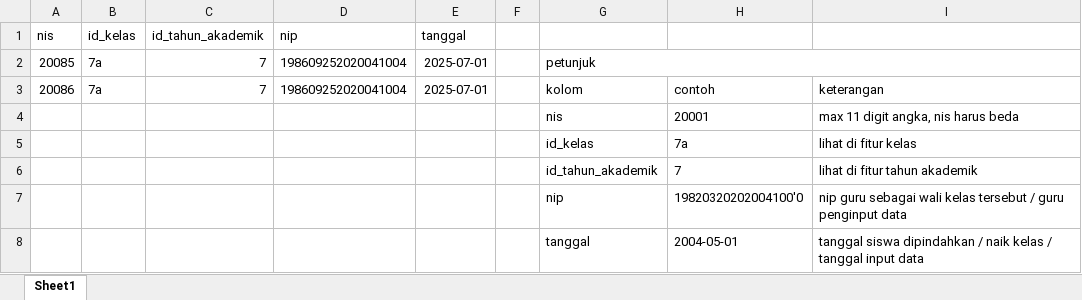
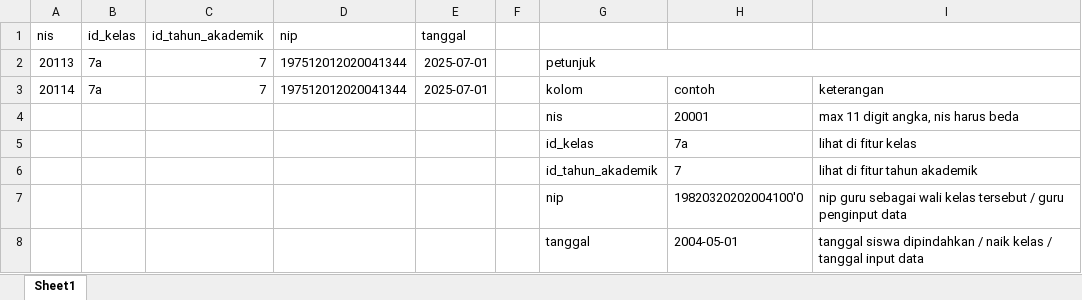
Before and after one commit to Aldi2801/bell_web, an Excel workbook: template_excel/contoh_data_input_pembagian_kelas_2.xlsx, sheet Sheet1, drawn as a sheet; values as stored, in another font and other column widths than the file's, no borders; table styles not drawn; the diff names each change by its address in the sheet, - before the commit and + after, or states it on an @@ line.

```diff
--- a/template_excel/contoh_data_input_pembagian_kelas_2.xlsx (sheet Sheet1)
+++ b/template_excel/contoh_data_input_pembagian_kelas_2.xlsx (sheet Sheet1)
-A2 (nis): 20085
+A2 (nis): 20113
-D2:D3 (nip): 198609252020041004
+D2:D3 (nip): 197512012020041344
-A3 (nis): 20086
+A3 (nis): 20114
```
Also changed, not shown: template_excel/contoh_data_1.xlsx, template_excel/contoh_data_input_pembagian_kelas.xlsx, 15 other files.
